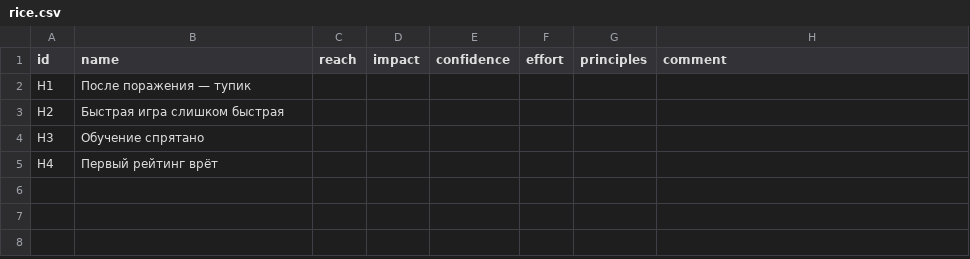
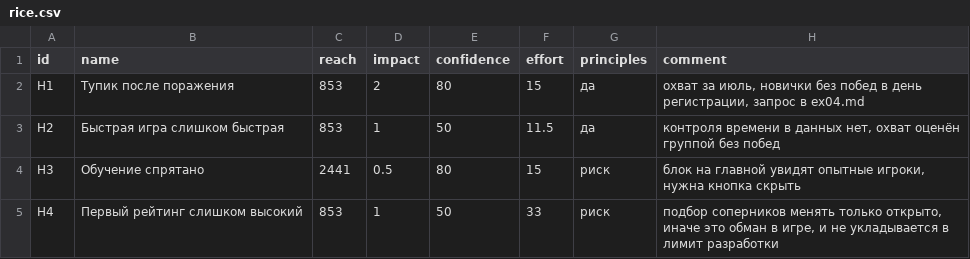
Before and after one commit to deiviojeda-rgb/D7_Userflow_ID_1578344-1, a CSV file: src/rice.csv, drawn as a sheet.

Commit message:
коммент в rice

```diff
--- a/src/rice.csv
+++ b/src/rice.csv
@@ -1,5 +1,5 @@
 id,name,reach,impact,confidence,effort,principles,comment
-H1,После поражения — тупик,,,,,,
-H2,Быстрая игра слишком быстрая,,,,,,
-H3,Обучение спрятано,,,,,,
-H4,Первый рейтинг врёт,,,,,,
+H1,Тупик после поражения,853,2,80,15,да,"охват за июль, новички без побед в день регистрации, запрос в ex04.md"
+H2,Быстрая игра слишком быстрая,853,1,50,11.5,да,"контроля времени в данных нет, охват оценён группой без побед"
+H3,Обучение спрятано,2441,0.5,80,15,риск,"блок на главной увидят опытные игроки, нужна кнопка скрыть"
+H4,Первый рейтинг слишком высокий,853,1,50,33,риск,"подбор соперников менять только открыто, иначе это обман в игре, и не укладывается в лимит разработки"
```
